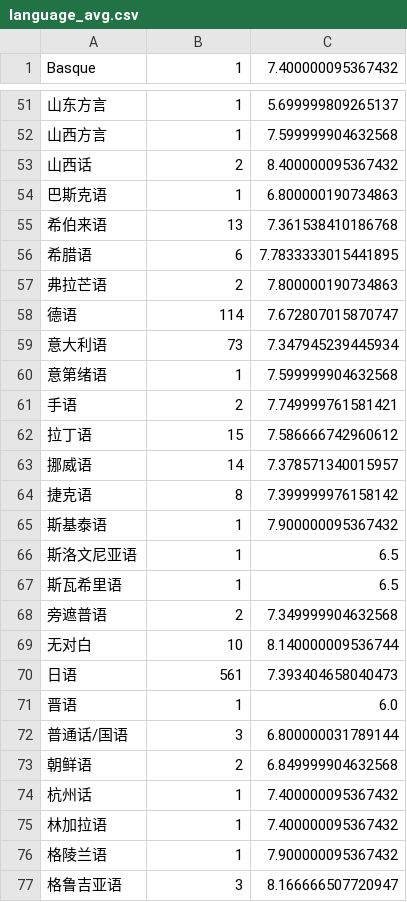
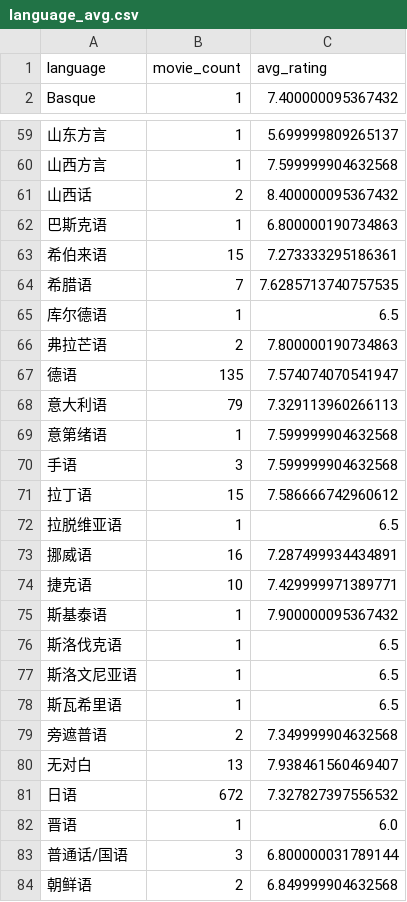
Before and after one commit to xuyou1999/ML_Final_Project_Code, a CSV file: data/language_avg.csv, drawn as a sheet; only a part is shown, gaps mark what is left out; the shorter side is filled out with more unchanged rows; the diff covers the shown part only.

```diff
--- a/data/language_avg.csv
+++ b/data/language_avg.csv
@@ -1 +1,2 @@
+language,movie_count,avg_rating
 Basque,1,7.400000095367432
@@ -54,13 +62,16 @@ Basque,1,7.400000095367432
 巴斯克语,1,6.800000190734863
-希伯来语,13,7.361538410186768
-希腊语,6,7.7833333015441895
+希伯来语,15,7.273333295186361
+希腊语,7,7.6285713740757535
+库尔德语,1,6.5
 弗拉芒语,2,7.800000190734863
-德语,114,7.672807015870747
-意大利语,73,7.347945239445934
+德语,135,7.574074070541947
+意大利语,79,7.329113960266113
 意第绪语,1,7.599999904632568
-手语,2,7.749999761581421
+手语,3,7.599999904632568
 拉丁语,15,7.586666742960612
-挪威语,14,7.378571340015957
-捷克语,8,7.399999976158142
+拉脱维亚语,1,6.5
+挪威语,16,7.287499934434891
+捷克语,10,7.429999971389771
 斯基泰语,1,7.900000095367432
+斯洛伐克语,1,6.5
 斯洛文尼亚语,1,6.5
@@ -68,4 +79,4 @@ Basque,1,7.400000095367432
 旁遮普语,2,7.349999904632568
-无对白,10,8.140000009536744
-日语,561,7.393404658040473
+无对白,13,7.938461560469407
+日语,672,7.327827397556532
 晋语,1,6.0
```
Also changed, not shown: 14 added rows and 64 edited cells elsewhere in this file, data/actor_empty.csv, data/director_empty.csv, 23 other files.
